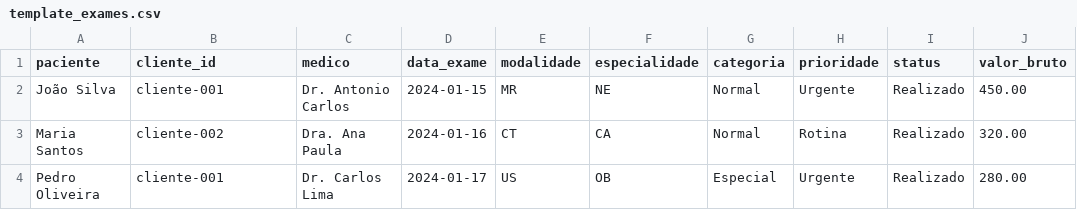
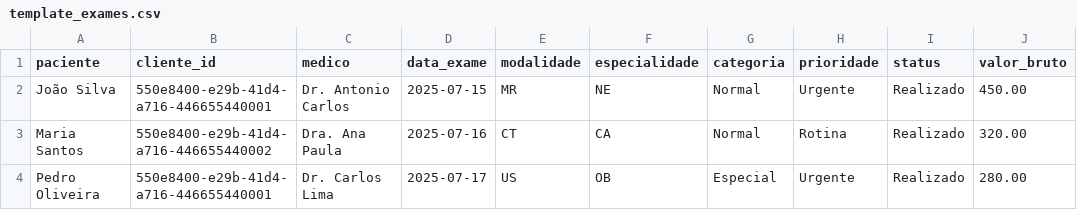
Before and after one commit to Visus-ai-academy/painelgestao-teleimagem, a CSV file: public/templates/template_exames.csv, drawn as a sheet.

```diff
--- a/public/templates/template_exames.csv
+++ b/public/templates/template_exames.csv
@@ -1,4 +1,4 @@
 paciente,cliente_id,medico,data_exame,modalidade,especialidade,categoria,prioridade,status,valor_bruto
-João Silva,cliente-001,Dr. Antonio Carlos,2024-01-15,MR,NE,Normal,Urgente,Realizado,450.00
-Maria Santos,cliente-002,Dra. Ana Paula,2024-01-16,CT,CA,Normal,Rotina,Realizado,320.00
-Pedro Oliveira,cliente-001,Dr. Carlos Lima,2024-01-17,US,OB,Especial,Urgente,Realizado,280.00
+João Silva,550e8400-e29b-41d4-a716-446655440001,Dr. Antonio Carlos,2025-07-15,MR,NE,Normal,Urgente,Realizado,450.00
+Maria Santos,550e8400-e29b-41d4-a716-446655440002,Dra. Ana Paula,2025-07-16,CT,CA,Normal,Rotina,Realizado,320.00
+Pedro Oliveira,550e8400-e29b-41d4-a716-446655440001,Dr. Carlos Lima,2025-07-17,US,OB,Especial,Urgente,Realizado,280.00
```
Also changed, not shown: public/templates/template_clientes.csv, public/templates/template_contratos.csv, 1 other file.
